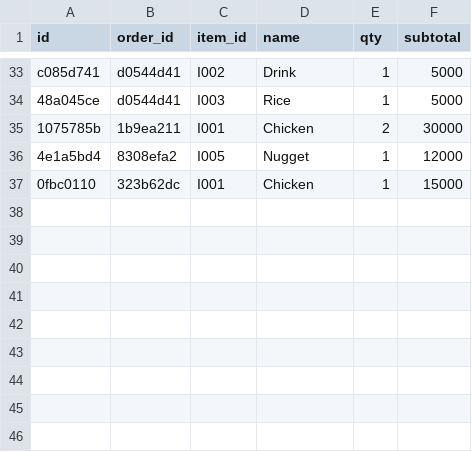
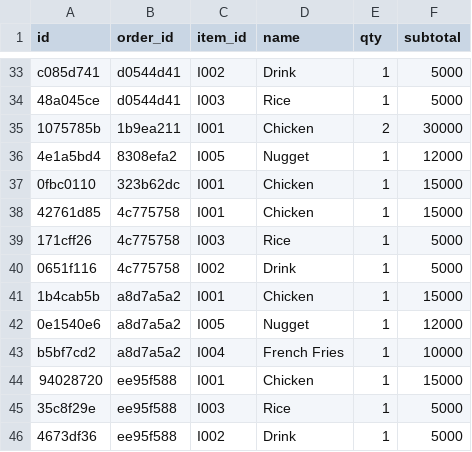
Before and after one commit to MRMARCABLE/TugasUas, a CSV file: data/order_details.csv, drawn as a sheet; only a part is shown, gaps mark what is left out.

```diff
--- a/data/order_details.csv
+++ b/data/order_details.csv
@@ -37 +37,10 @@ c085d741,d0544d41,I002,Drink,1,5000
 0fbc0110,323b62dc,I001,Chicken,1,15000
+42761d85,4c775758,I001,Chicken,1,15000
+171cff26,4c775758,I003,Rice,1,5000
+0651f116,4c775758,I002,Drink,1,5000
+1b4cab5b,a8d7a5a2,I001,Chicken,1,15000
+0e1540e6,a8d7a5a2,I005,Nugget,1,12000
+b5bf7cd2,a8d7a5a2,I004,French Fries,1,10000
+94028720,ee95f588,I001,Chicken,1,15000
+35c8f29e,ee95f588,I003,Rice,1,5000
+4673df36,ee95f588,I002,Drink,1,5000
```
Also changed, not shown: data/orders.csv, 4 other files.
